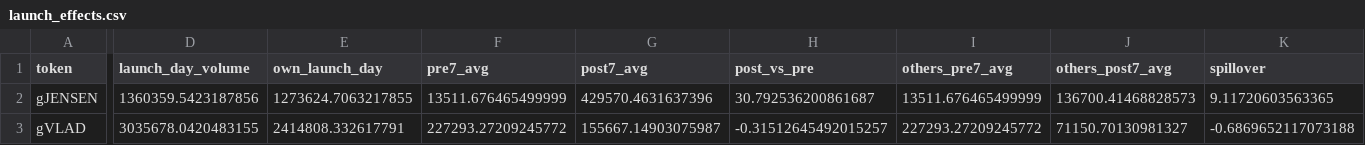
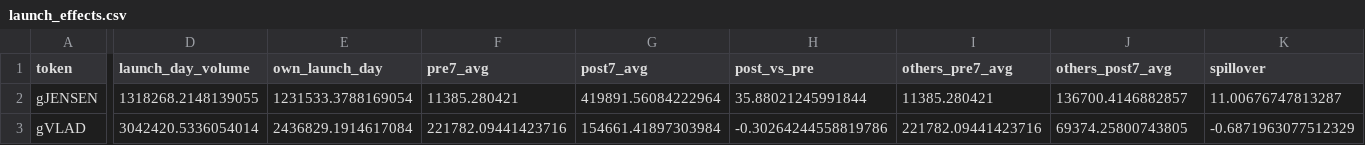
Before and after one commit to ozzyxbt/grail-analytics, a CSV file: out/launch_effects.csv, drawn as a sheet; only a part is shown, gaps mark what is left out; the diff covers the shown part only; the diff names each change by its address in the sheet, - before the commit and + after, or states it on an @@ line.

```diff
--- a/out/launch_effects.csv
+++ b/out/launch_effects.csv
-D2 (launch_day_volume): 1360359.5423187856
+D2 (launch_day_volume): 1318268.2148139055
-E2 (own_launch_day): 1273624.7063217855
+E2 (own_launch_day): 1231533.3788169054
-F2 (pre7_avg): 13511.676465499999
+F2 (pre7_avg): 11385.280421
-G2 (post7_avg): 429570.4631637396
+G2 (post7_avg): 419891.56084222964
-H2 (post_vs_pre): 30.792536200861687
+H2 (post_vs_pre): 35.88021245991844
-I2 (others_pre7_avg): 13511.676465499999
+I2 (others_pre7_avg): 11385.280421
-J2 (others_post7_avg): 136700.41468828573
+J2 (others_post7_avg): 136700.4146882857
-K2 (spillover): 9.11720603563365
+K2 (spillover): 11.00676747813287
-D3 (launch_day_volume): 3035678.0420483155
+D3 (launch_day_volume): 3042420.5336054014
-E3 (own_launch_day): 2414808.332617791
+E3 (own_launch_day): 2436829.1914617084
-F3 (pre7_avg): 227293.27209245772
+F3 (pre7_avg): 221782.09441423716
-G3 (post7_avg): 155667.14903075987
+G3 (post7_avg): 154661.41897303984
-H3 (post_vs_pre): -0.31512645492015257
+H3 (post_vs_pre): -0.30264244558819786
-I3 (others_pre7_avg): 227293.27209245772
+I3 (others_pre7_avg): 221782.09441423716
-J3 (others_post7_avg): 71150.70130981327
+J3 (others_post7_avg): 69374.25800743805
-K3 (spillover): -0.6869652117073188
+K3 (spillover): -0.6871963077512329
```
Also changed, not shown: 31 edited cells elsewhere in this file, out/exclusive_mint_cohorts.csv, out/grailist.csv, 16 other files.
